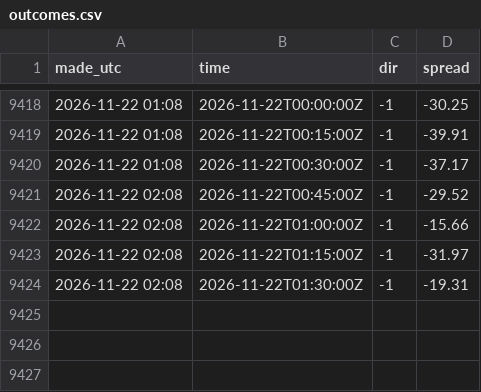
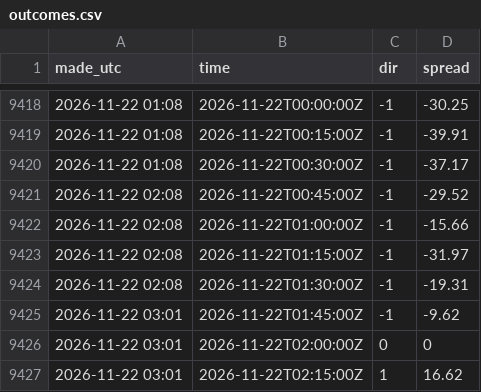
Before and after one commit to jacobazu/dk1-imbalance-forecasting, a CSV file: results/outcomes.csv, drawn as a sheet; only a part is shown, gaps mark what is left out; the diff names each change by its address in the sheet, - before the commit and + after, or states it on an @@ line.

```diff
--- a/results/outcomes.csv
+++ b/results/outcomes.csv
+row 9425: 2026-11-22 03:01 | 2026-11-22T01:45:00Z | -1 | -9.62
+row 9426: 2026-11-22 03:01 | 2026-11-22T02:00:00Z | 0 | 0
+row 9427: 2026-11-22 03:01 | 2026-11-22T02:15:00Z | 1 | 16.62
```
Also changed, not shown: results/live_scored.csv, 2 other files.
